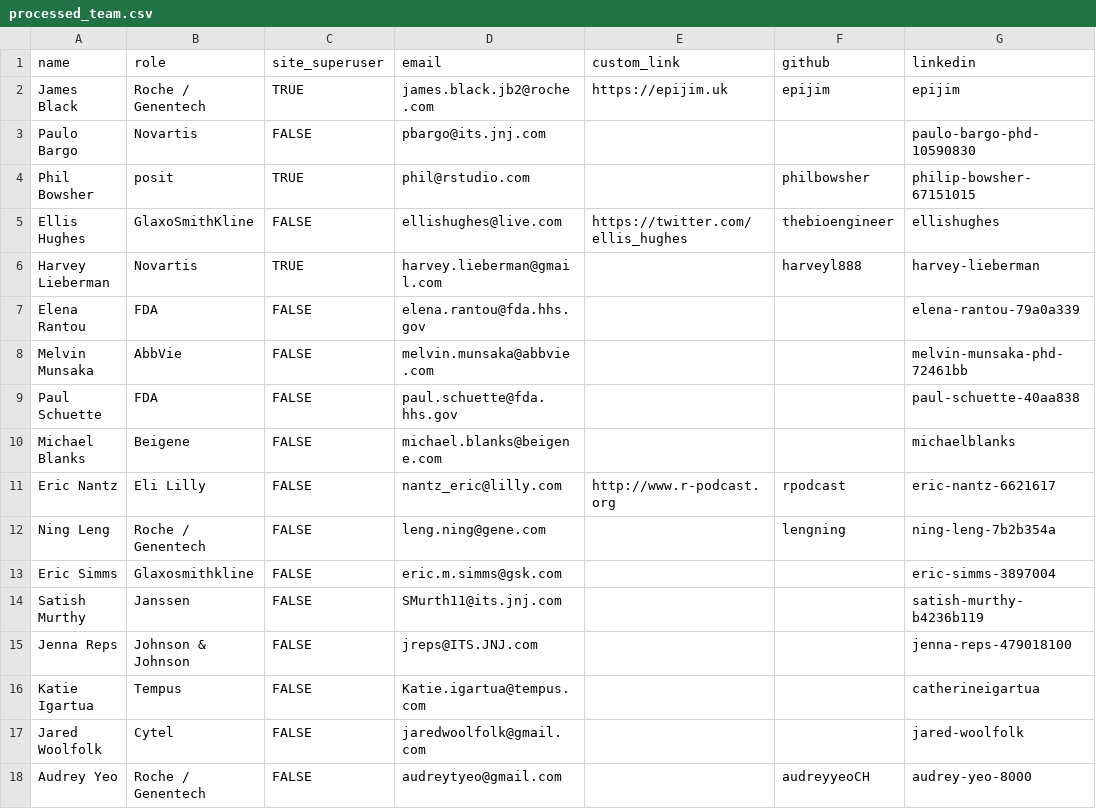
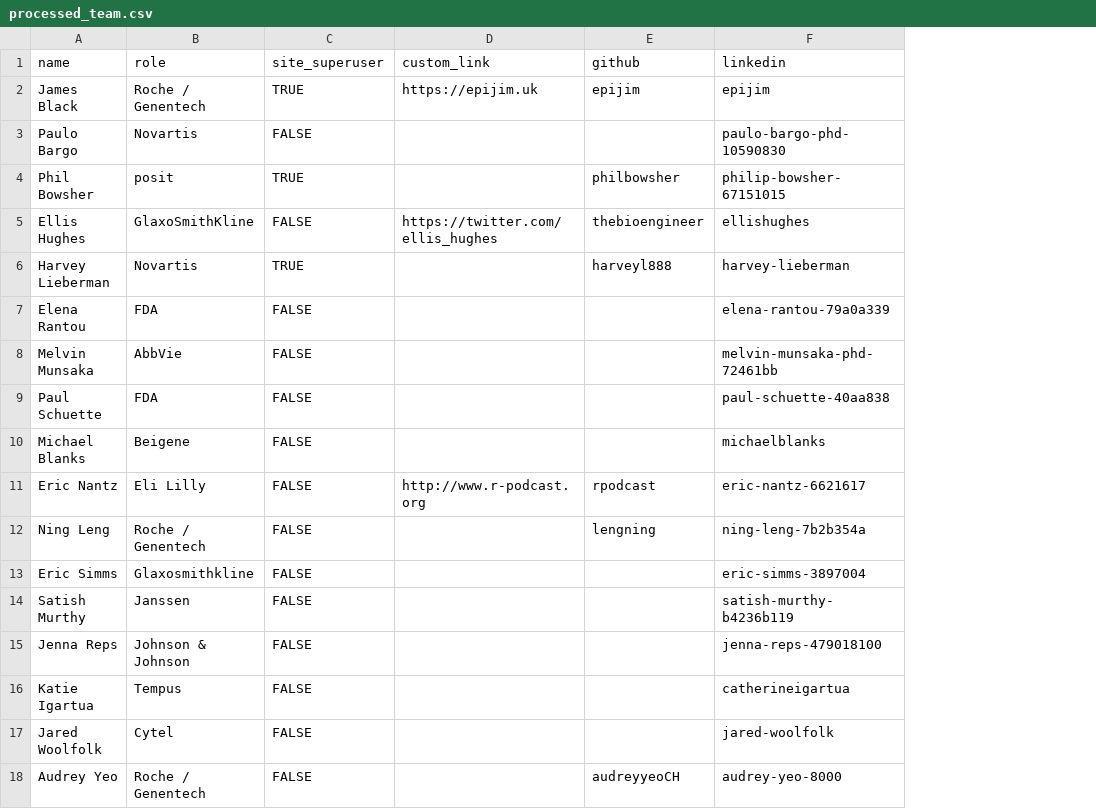
Before and after one commit to rinpharma/data-pipelines, a CSV file: processed_team.csv, drawn as a sheet; only a part is shown; the diff names each change by its address in the sheet, - before the commit and + after, or states it on an @@ line.

```diff
--- a/processed_team.csv
+++ b/processed_team.csv
-column D (email), rows 2-18: james.black.jb2@roche.com | pbargo@its.jnj.com | phil@rstudio.com | ellishughes@live.com | harvey.lieberman@gmail.com | elena.rantou@fda.hhs.gov | melvin.munsaka@abbvie.com | paul.schuette@fda.hhs.gov | michael.blanks@beigene.com | nantz_eric@lilly.com | leng.ning@gene.com | eric.m.simms@gsk.com | SMurth11@its.jnj.com | jreps@ITS.JNJ.com | Katie.igartua@tempus.com | jaredwoolfolk@gmail.com | audreytyeo@gmail.com
```
Also changed, not shown: 3 other files.
